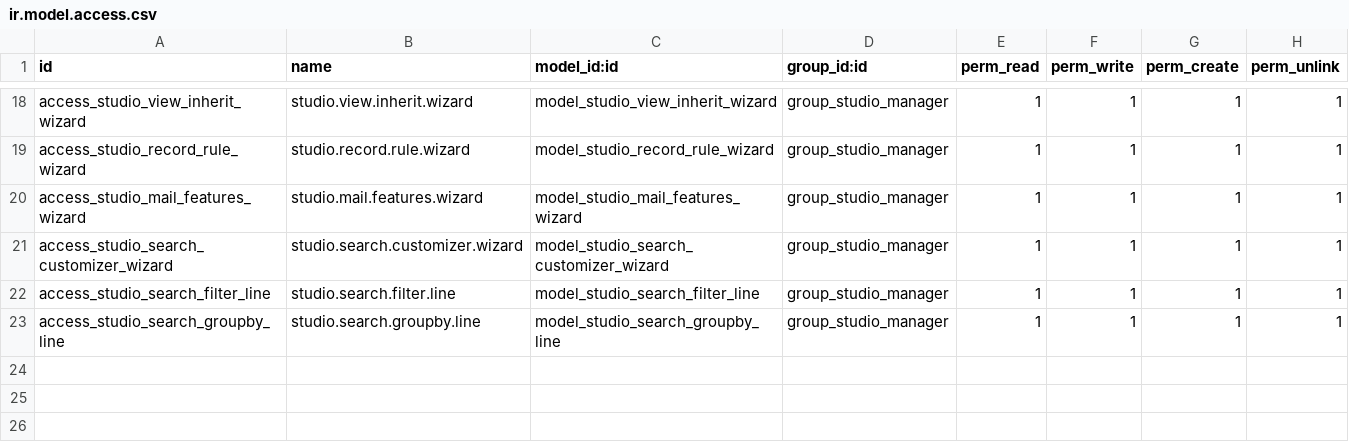
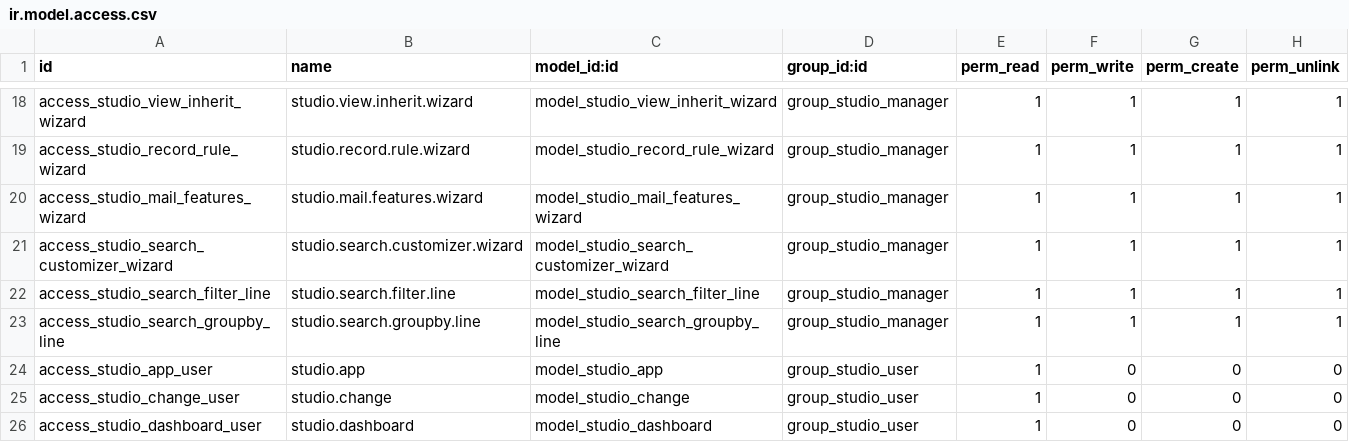
Before and after one commit to luissalvador1987/studio_pro, a CSV file: studio_pro/security/ir.model.access.csv, drawn as a sheet; only a part is shown, gaps mark what is left out; the diff names each change by its address in the sheet, - before the commit and + after, or states it on an @@ line.

```diff
--- a/studio_pro/security/ir.model.access.csv
+++ b/studio_pro/security/ir.model.access.csv
+row 24: access_studio_app_user | studio.app | model_studio_app | group_studio_user | 1 | 0 | 0 | 0
+row 25: access_studio_change_user | studio.change | model_studio_change | group_studio_user | 1 | 0 | 0 | 0
+row 26: access_studio_dashboard_user | studio.dashboard | model_studio_dashboard | group_studio_user | 1 | 0 | 0 | 0
```
Also changed, not shown: 12 other files.
